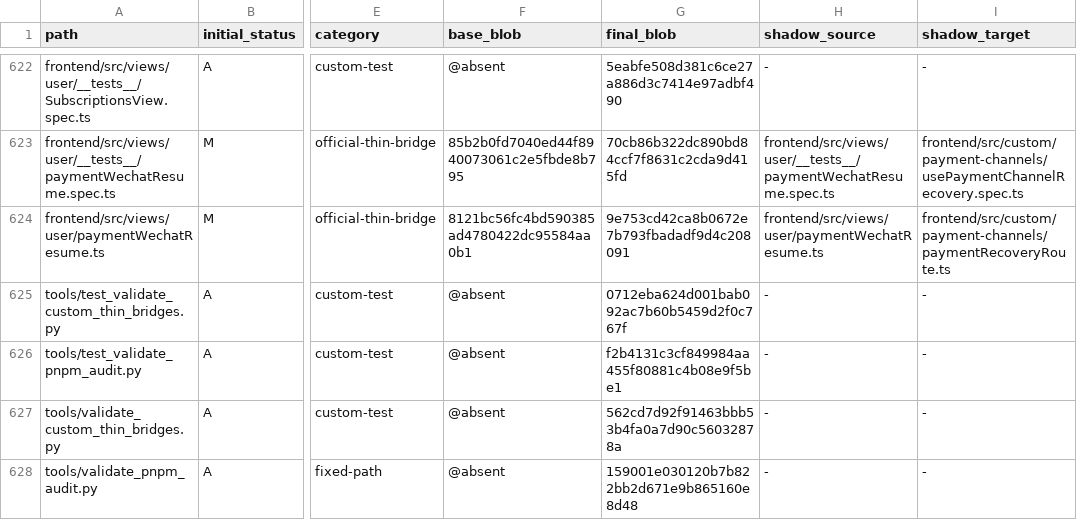
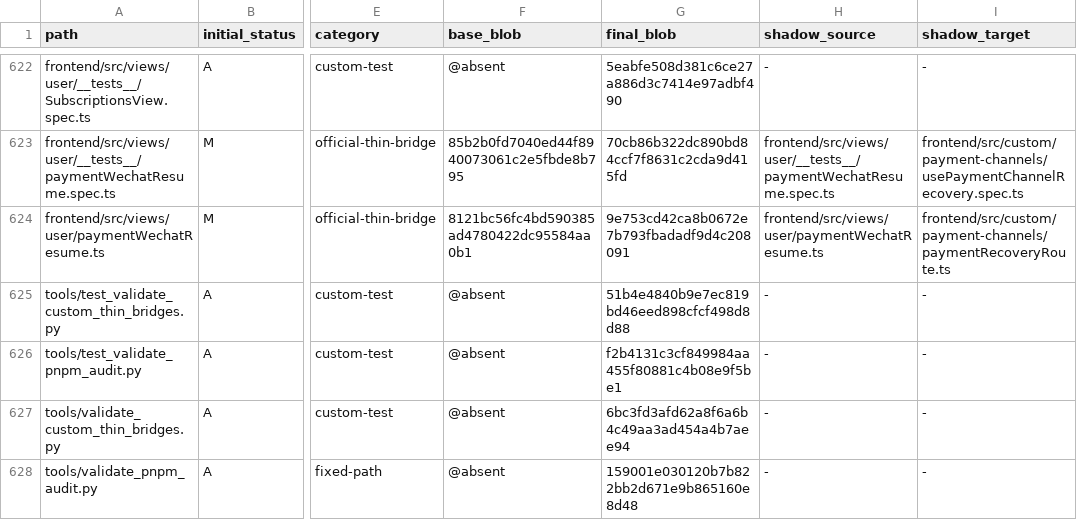
Before and after one commit to o87110/sub2api-custom-public, a TSV file: .github/custom-upstream-delta.tsv, drawn as a sheet; only a part is shown, gaps mark what is left out; the diff names each change by its address in the sheet, - before the commit and + after, or states it on an @@ line.

```diff
--- a/.github/custom-upstream-delta.tsv
+++ b/.github/custom-upstream-delta.tsv
-G625 (final_blob): 0712eba624d001bab092ac7b60b5459d2f0c767f
+G625 (final_blob): 51b4e4840b9e7ec819bd46eed898cfcf498d8d88
-G627 (final_blob): 562cd7d92f91463bbb53b4fa0a7d90c56032878a
+G627 (final_blob): 6bc3fd3afd62a8f6a6b4c49aa3ad454a4b7aee94
```
Also changed, not shown: 2 other files.
